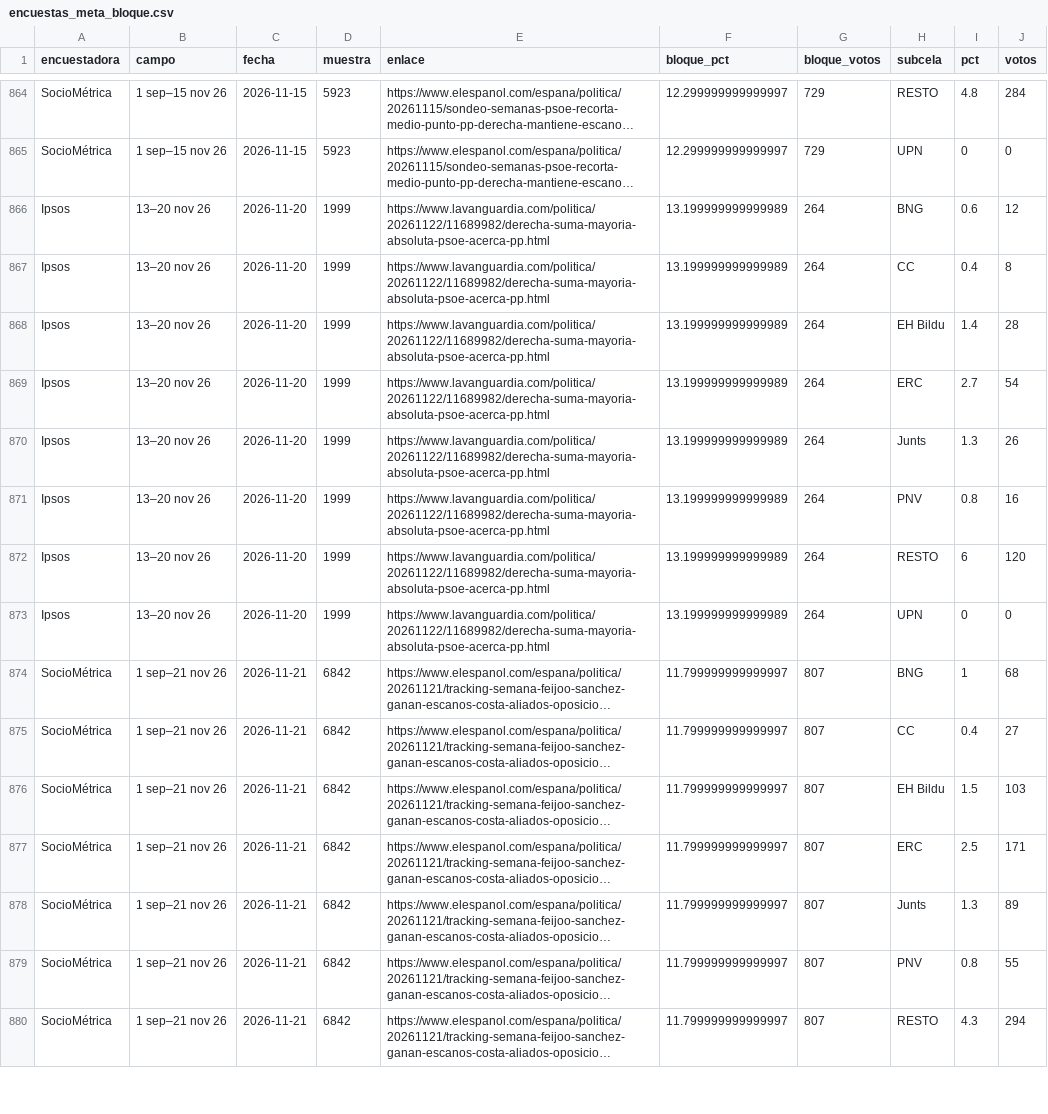
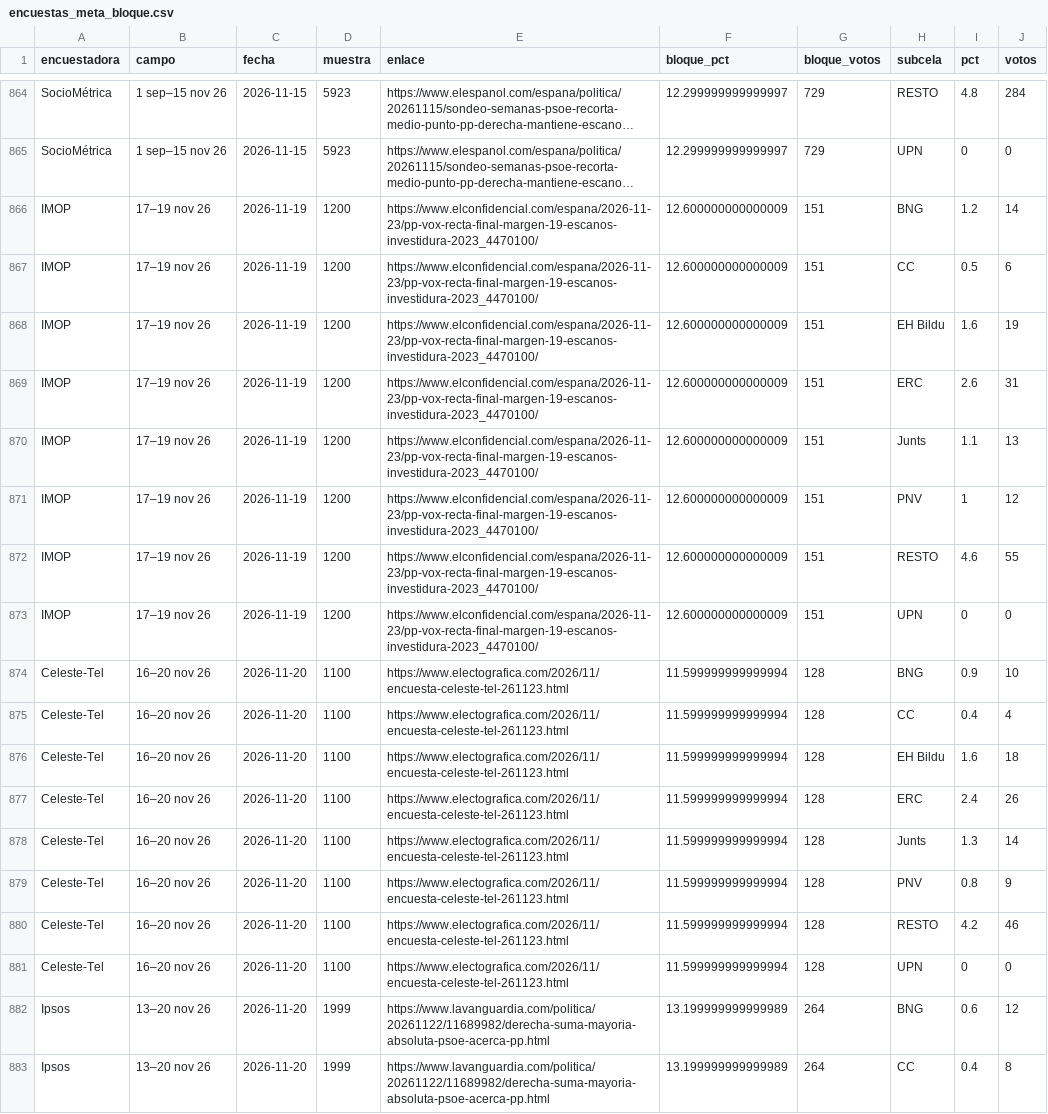
Before and after one commit to joscani/blog_quarto, a CSV file: 2026/10/encuestas_meta_bloque.csv, drawn as a sheet; only a part is shown, gaps mark what is left out; the shorter side is filled out with more unchanged rows; long unchanged cells end in …; the diff names each change by its address in the sheet, - before the commit and + after, or states it on an @@ line.

```diff
--- a/2026/10/encuestas_meta_bloque.csv
+++ b/2026/10/encuestas_meta_bloque.csv
+row 866: IMOP | 17–19 nov 26 | 2026-11-19 | 1200 | https://www.elconfidencial.com/espana/2026-11-23/pp-vox-recta-final-margen-19-escanos-investidura-2023_4470100/ | 12.600000000000009 | 151 | BNG | 1.2 | 14
+row 867: IMOP | 17–19 nov 26 | 2026-11-19 | 1200 | https://www.elconfidencial.com/espana/2026-11-23/pp-vox-recta-final-margen-19-escanos-investidura-2023_4470100/ | 12.600000000000009 | 151 | CC | 0.5 | 6
+row 868: IMOP | 17–19 nov 26 | 2026-11-19 | 1200 | https://www.elconfidencial.com/espana/2026-11-23/pp-vox-recta-final-margen-19-escanos-investidura-2023_4470100/ | 12.600000000000009 | 151 | EH Bildu | 1.6 | 19
+row 869: IMOP | 17–19 nov 26 | 2026-11-19 | 1200 | https://www.elconfidencial.com/espana/2026-11-23/pp-vox-recta-final-margen-19-escanos-investidura-2023_4470100/ | 12.600000000000009 | 151 | ERC | 2.6 | 31
+row 870: IMOP | 17–19 nov 26 | 2026-11-19 | 1200 | https://www.elconfidencial.com/espana/2026-11-23/pp-vox-recta-final-margen-19-escanos-investidura-2023_4470100/ | 12.600000000000009 | 151 | Junts | 1.1 | 13
+row 871: IMOP | 17–19 nov 26 | 2026-11-19 | 1200 | https://www.elconfidencial.com/espana/2026-11-23/pp-vox-recta-final-margen-19-escanos-investidura-2023_4470100/ | 12.600000000000009 | 151 | PNV | 1 | 12
+row 872: IMOP | 17–19 nov 26 | 2026-11-19 | 1200 | https://www.elconfidencial.com/espana/2026-11-23/pp-vox-recta-final-margen-19-escanos-investidura-2023_4470100/ | 12.600000000000009 | 151 | RESTO | 4.6 | 55
+row 873: IMOP | 17–19 nov 26 | 2026-11-19 | 1200 | https://www.elconfidencial.com/espana/2026-11-23/pp-vox-recta-final-margen-19-escanos-investidura-2023_4470100/ | 12.600000000000009 | 151 | UPN | 0 | 0
+row 874: Celeste-Tel | 16–20 nov 26 | 2026-11-20 | 1100 | https://www.electografica.com/2026/11/encuesta-celeste-tel-261123.html | 11.599999999999994 | 128 | BNG | 0.9 | 10
+row 875: Celeste-Tel | 16–20 nov 26 | 2026-11-20 | 1100 | https://www.electografica.com/2026/11/encuesta-celeste-tel-261123.html | 11.599999999999994 | 128 | CC | 0.4 | 4
+row 876: Celeste-Tel | 16–20 nov 26 | 2026-11-20 | 1100 | https://www.electografica.com/2026/11/encuesta-celeste-tel-261123.html | 11.599999999999994 | 128 | EH Bildu | 1.6 | 18
+row 877: Celeste-Tel | 16–20 nov 26 | 2026-11-20 | 1100 | https://www.electografica.com/2026/11/encuesta-celeste-tel-261123.html | 11.599999999999994 | 128 | ERC | 2.4 | 26
+row 878: Celeste-Tel | 16–20 nov 26 | 2026-11-20 | 1100 | https://www.electografica.com/2026/11/encuesta-celeste-tel-261123.html | 11.599999999999994 | 128 | Junts | 1.3 | 14
+row 879: Celeste-Tel | 16–20 nov 26 | 2026-11-20 | 1100 | https://www.electografica.com/2026/11/encuesta-celeste-tel-261123.html | 11.599999999999994 | 128 | PNV | 0.8 | 9
+row 880: Celeste-Tel | 16–20 nov 26 | 2026-11-20 | 1100 | https://www.electografica.com/2026/11/encuesta-celeste-tel-261123.html | 11.599999999999994 | 128 | RESTO | 4.2 | 46
+row 881: Celeste-Tel | 16–20 nov 26 | 2026-11-20 | 1100 | https://www.electografica.com/2026/11/encuesta-celeste-tel-261123.html | 11.599999999999994 | 128 | UPN | 0 | 0
```
Also changed, not shown: 2026/10/full-bayesian/vivo/conjunto_escanos.csv, 2026/10/full-bayesian/vivo/conjunto_parametros.csv, 25 other files.
